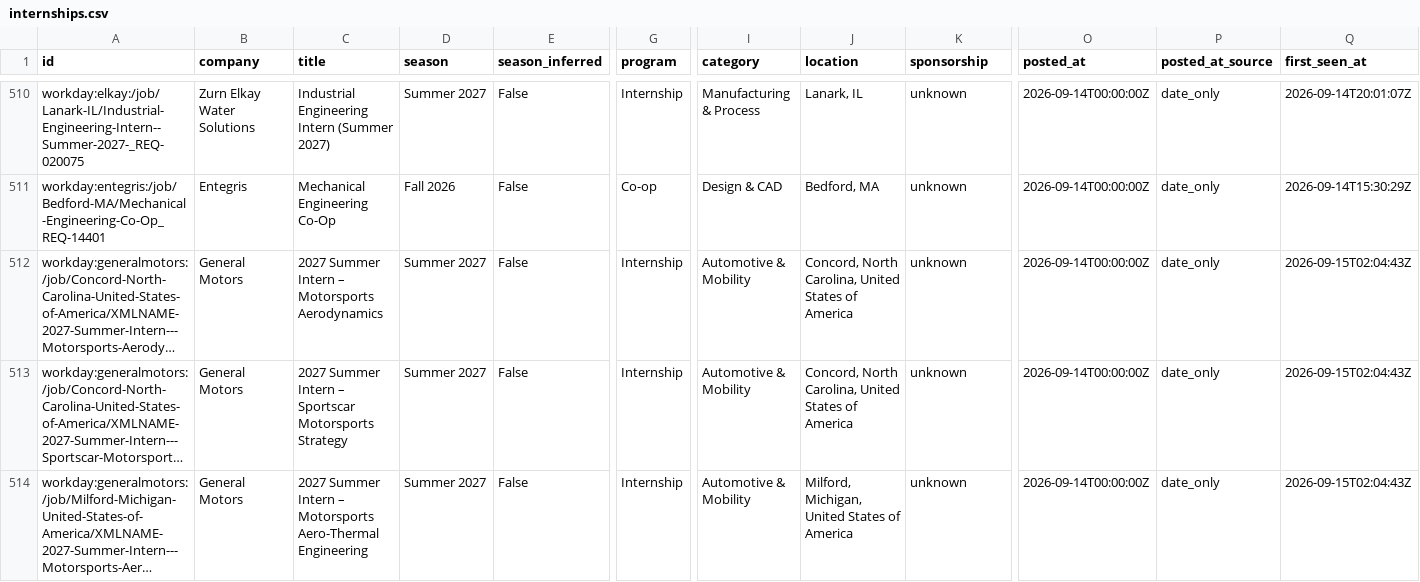
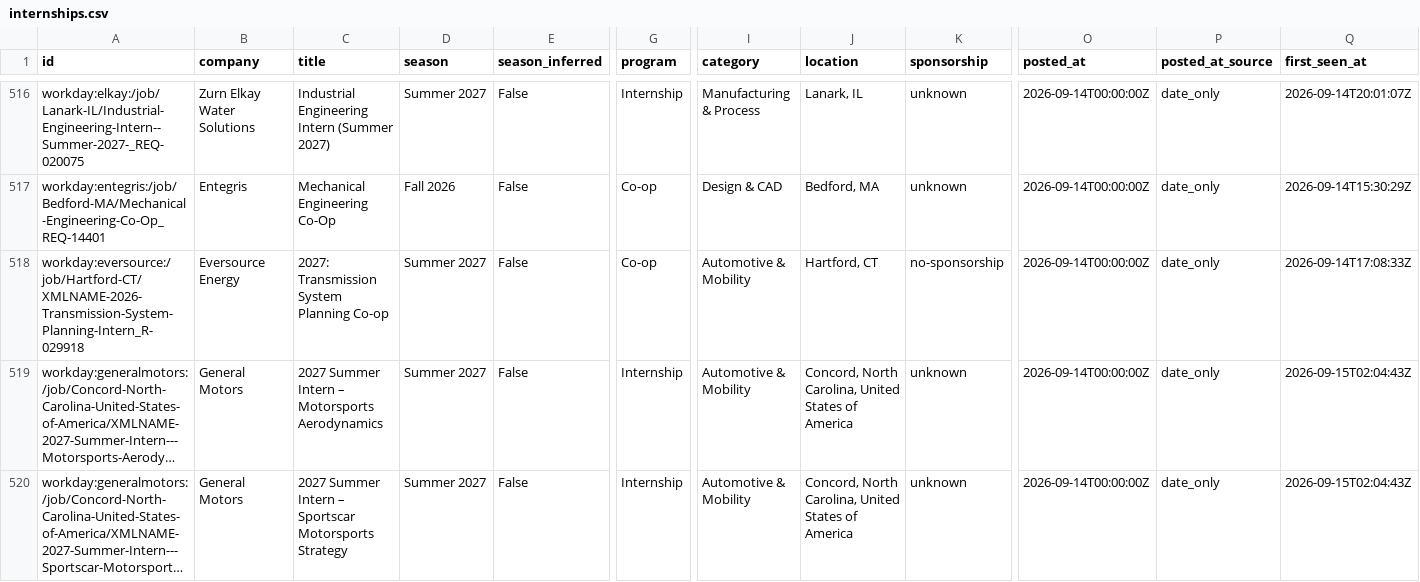
Before and after one commit to Tracker05/mechanical-engineering-internships, a CSV file: data/internships.csv, drawn as a sheet; only a part is shown, gaps mark what is left out; the shorter side is filled out with more unchanged rows; long unchanged cells end in …; rows hold the shown columns only; the diff covers the shown part only; the diff names each change by its address in the sheet, - before the commit and + after, or states it on an @@ line.

```diff
--- a/data/internships.csv
+++ b/data/internships.csv
+row 518: workday:eversource:/job/Hartford-CT/XMLNAME-2026-Transmission-System-Planning-Intern_R-029918 | Eversource Energy | 2027: Transmission System Planning Co-op | Summer 2027 | False | Co-op | Automotive & Mobility | Hartford, CT | no-sponsorship | 2026-09-14T00:00:00Z | date_only | 2026-09-14T17:08:33Z
```
Also changed, not shown: 6 added rows and 1 removed row elsewhere in this file, docs/internships.csv, 11 other files.
